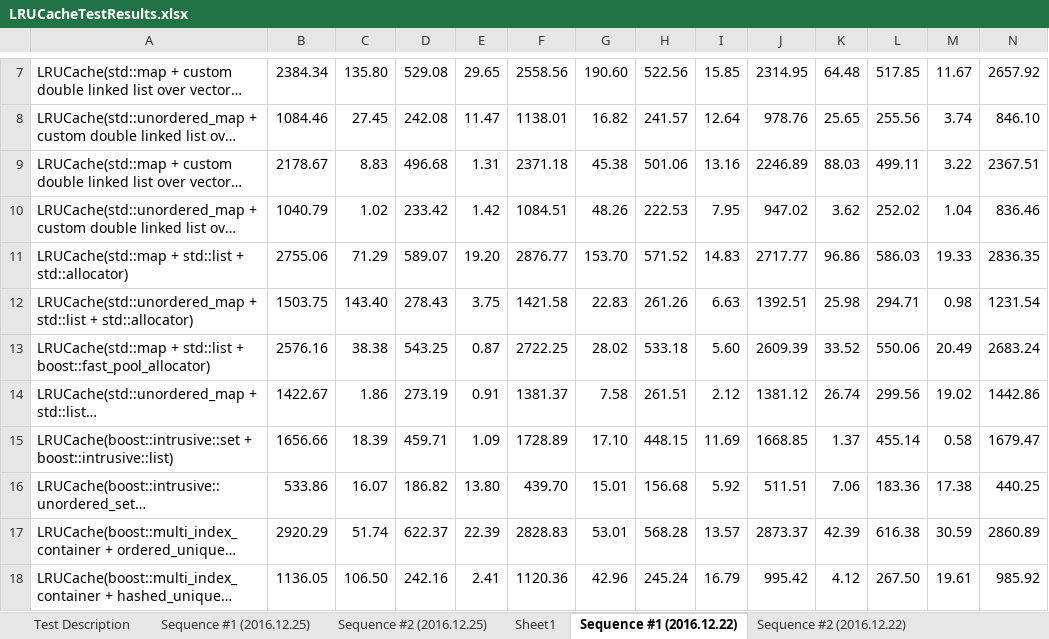
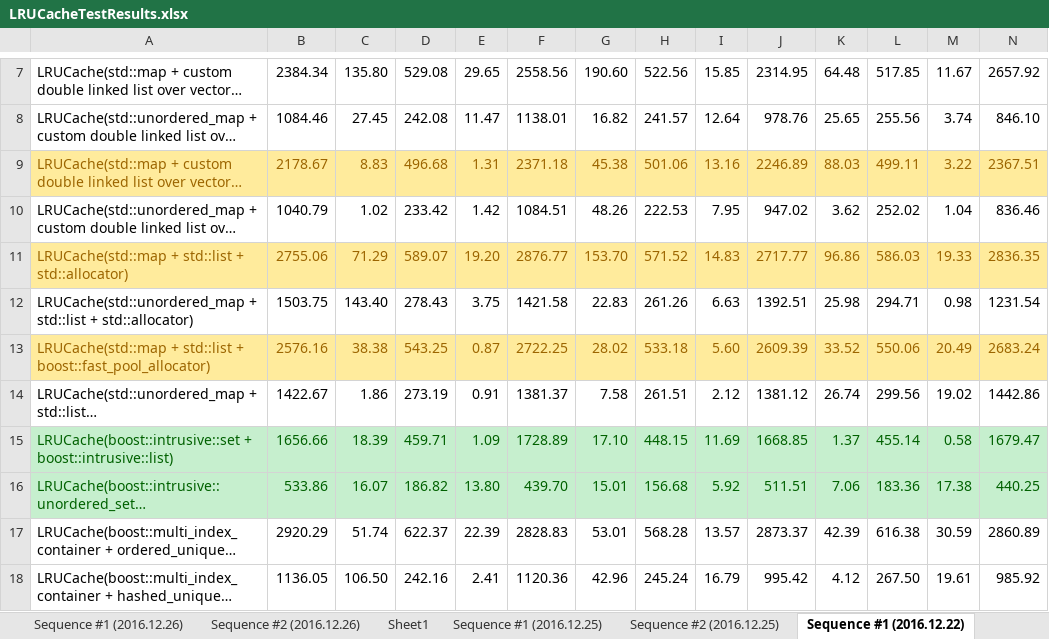
Before and after one commit to SergeyKorytnik/LRUCacheTest, an Excel workbook: LRUCacheTestResults.xlsx, sheet Sequence #1 (2016.12.22), drawn as a sheet; only a part is shown, gaps mark what is left out; long unchanged cells end in …; values as stored, in another font and other column widths than the file's, no borders; the diff covers the shown part only; the diff names each change by its address in the sheet, - before the commit and + after, or states it on an @@ line.

```diff
--- a/LRUCacheTestResults.xlsx (sheet Sequence #1 (2016.12.22))
+++ b/LRUCacheTestResults.xlsx (sheet Sequence #1 (2016.12.22))
+sheet tab: Sequence #1 (2016.12.26)
+sheet tab: Sequence #2 (2016.12.26)
@@ sheet tab order changed: Sequence #1 (2016.12.26) | Sequence #2 (2016.12.26) | Sheet1 | Sequence #1 (2016.12.25) | Sequence #2 (2016.12.25) | Sequence #1 (2016.12.22) @@
@@ A9:N9 fill: none → #FFEB9C, text colour: black → #9C6500 @@
@@ A11:N11 fill: none → #FFEB9C, text colour: black → #9C6500 @@
@@ A13:N13 fill: none → #FFEB9C, text colour: black → #9C6500 @@
@@ A15:N16 fill: none → #C6EFCE, text colour: black → #006100 @@
```
Also changed, not shown: cell formats elsewhere in this sheet, sheet Sequence #2 (2016.12.25), sheet Sequence #1 (2016.12.25), sheet Sequence #2 (2016.12.22), sheet Sheet1.
